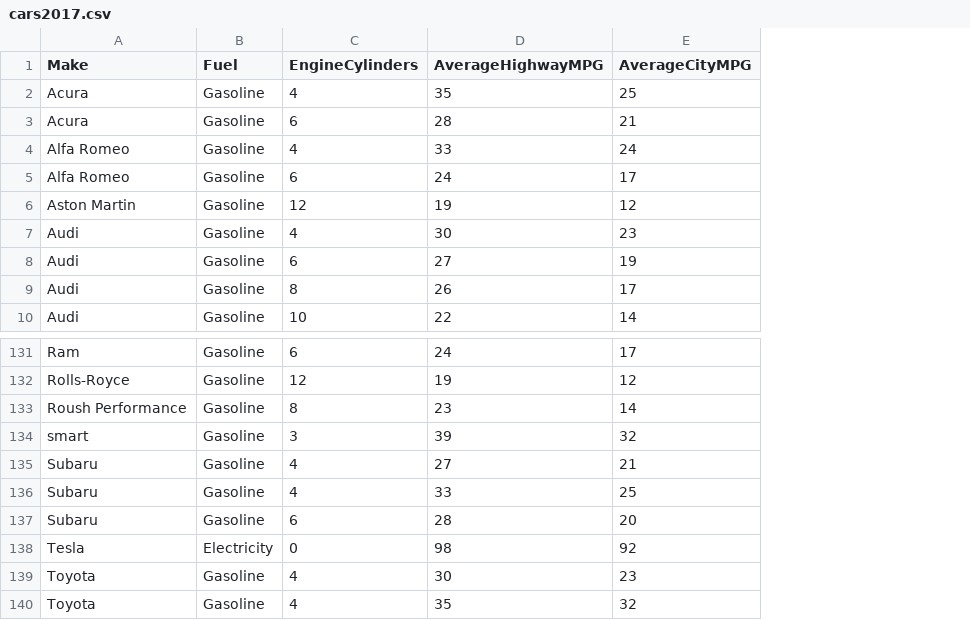
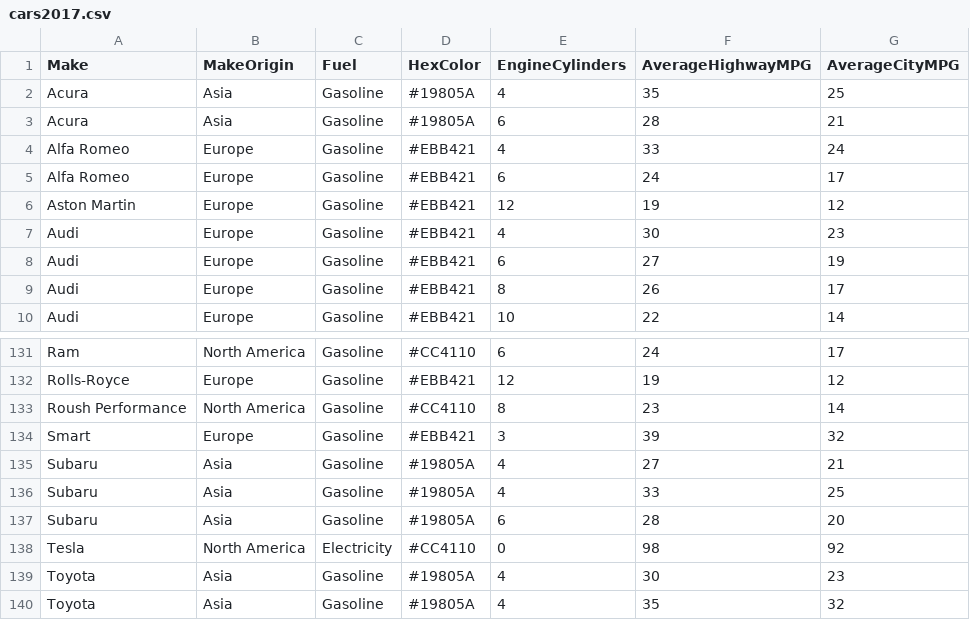
Before and after one commit to ahadkar/fuel-efficiency, a CSV file: data/cars2017.csv, drawn as a sheet; only a part is shown, gaps mark what is left out; the diff names each change by its address in the sheet, - before the commit and + after, or states it on an @@ line.

Commit message:
Updated CSV file with new columns.

```diff
--- a/data/cars2017.csv
+++ b/data/cars2017.csv
+column B (MakeOrigin), rows 2-10: Asia | Asia | Europe | Europe | Europe | Europe | Europe | Europe | Europe; rows 131-140: North America | Europe | North America | Europe | Asia | Asia | Asia | North America | Asia | Asia
+column D (HexColor), rows 2-10: #19805A | #19805A | #EBB421 | #EBB421 | #EBB421 | #EBB421 | #EBB421 | #EBB421 | #EBB421; rows 131-140: #CC4110 | #EBB421 | #CC4110 | #EBB421 | #19805A | #19805A | #19805A | #CC4110 | #19805A | #19805A
-A134 (Make): smart
+A134 (Make): Smart
```
Also changed, not shown: 2 other files.
